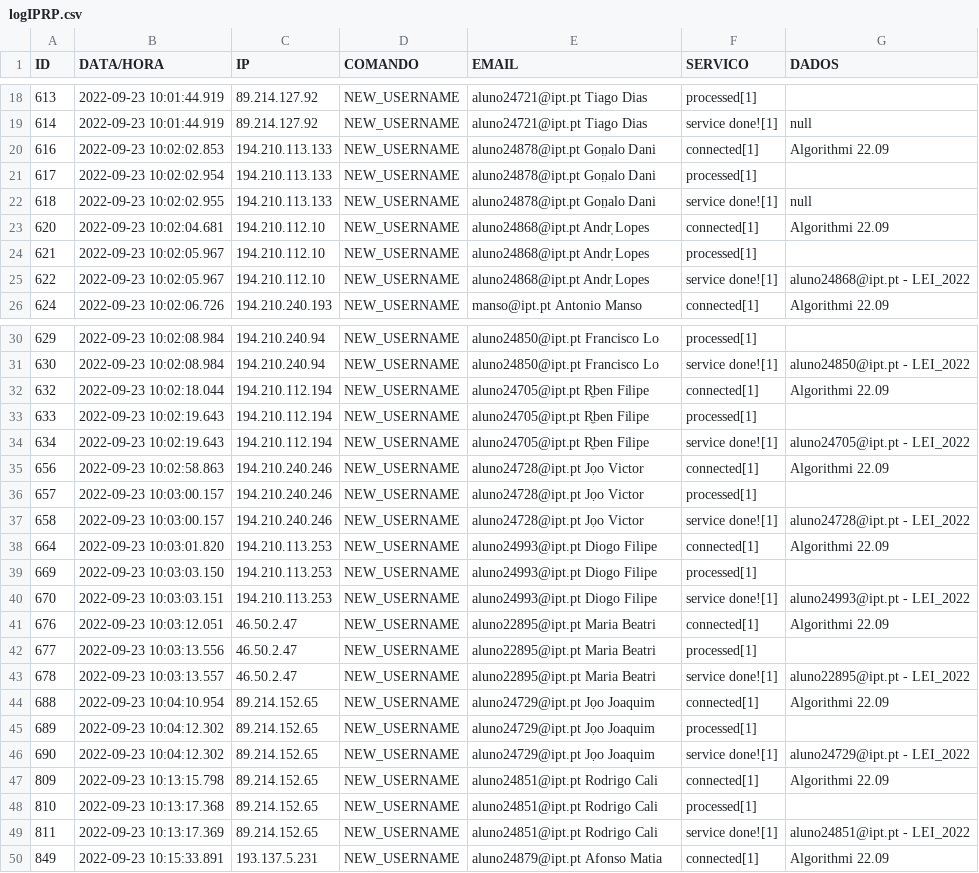
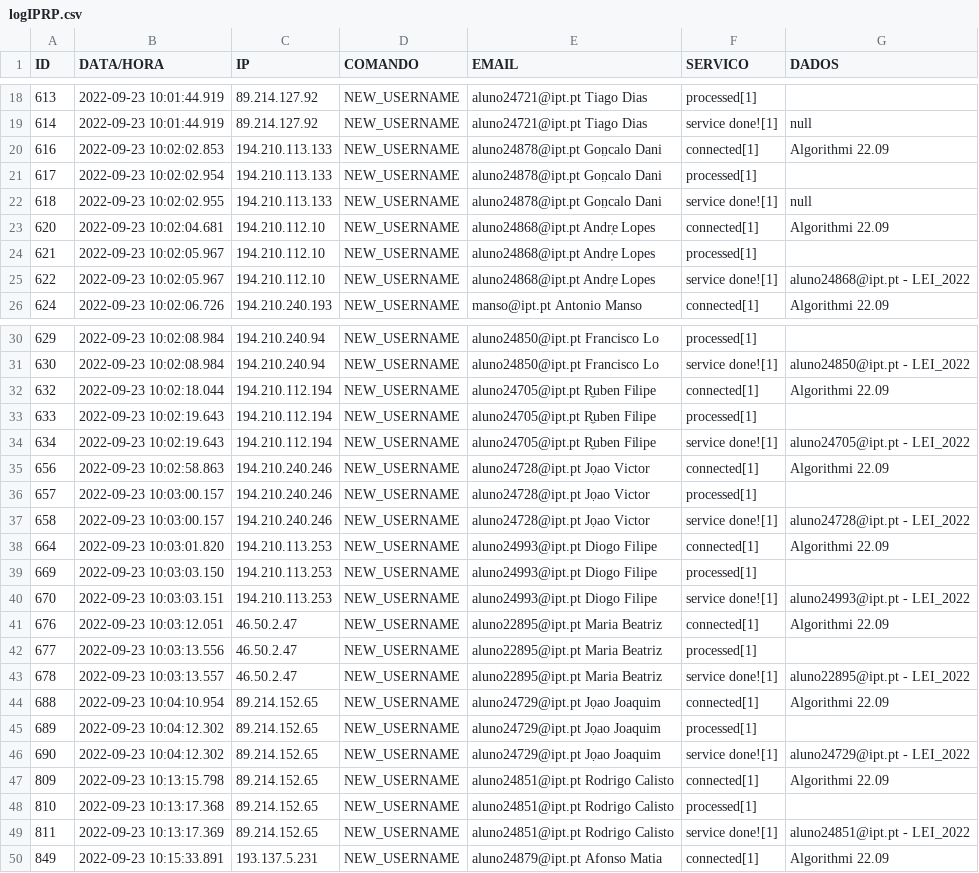
Before and after one commit to iptomar/PI2023, a CSV file: NEW_USERNAME/logIPRP.csv, drawn as a sheet; only a part is shown, gaps mark what is left out; the diff covers the shown part only; the diff names each change by its address in the sheet, - before the commit and + after, or states it on an @@ line.

```diff
--- a/NEW_USERNAME/logIPRP.csv
+++ b/NEW_USERNAME/logIPRP.csv
-E20:E22 (EMAIL): aluno24878@ipt.pt Gon̤alo Dani
+E20:E22 (EMAIL): aluno24878@ipt.pt Gon̤calo Dani
-E23:E25 (EMAIL): aluno24868@ipt.pt Andr̩ Lopes
+E23:E25 (EMAIL): aluno24868@ipt.pt Andr̩e Lopes
-E32:E34 (EMAIL): aluno24705@ipt.pt R̼ben Filipe
+E32:E34 (EMAIL): aluno24705@ipt.pt R̼uben Filipe
-E35:E37 (EMAIL): aluno24728@ipt.pt Jọo Victor
+E35:E37 (EMAIL): aluno24728@ipt.pt Jọao Victor
-E41:E43 (EMAIL): aluno22895@ipt.pt Maria Beatri
+E41:E43 (EMAIL): aluno22895@ipt.pt Maria Beatriz
-E44:E46 (EMAIL): aluno24729@ipt.pt Jọo Joaquim
+E44:E46 (EMAIL): aluno24729@ipt.pt Jọao Joaquim
-E47:E49 (EMAIL): aluno24851@ipt.pt Rodrigo Cali
+E47:E49 (EMAIL): aluno24851@ipt.pt Rodrigo Calisto
```
Also changed, not shown: 9 edited cells elsewhere in this file, 4 other files.
